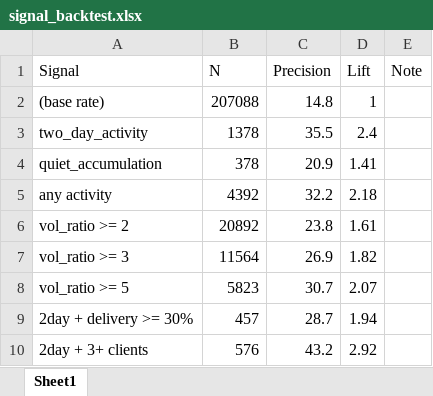
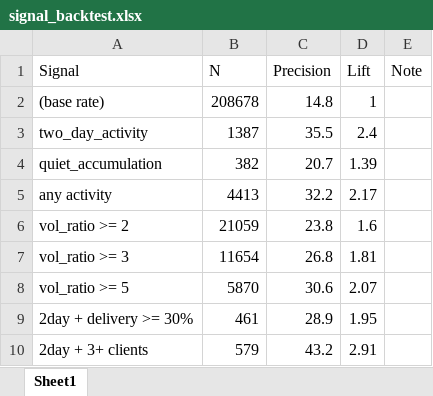
Before and after one commit to drimtiyazkhan/project-shadow, an Excel workbook: data/signal_backtest.xlsx, sheet Sheet1, drawn as a sheet; values as stored, in another font and other column widths than the file's, no borders; the diff names each change by its address in the sheet, - before the commit and + after, or states it on an @@ line.

```diff
--- a/data/signal_backtest.xlsx (sheet Sheet1)
+++ b/data/signal_backtest.xlsx (sheet Sheet1)
-B2 (N): 207088
+B2 (N): 208678
-B3 (N): 1378
+B3 (N): 1387
-B4 (N): 378
+B4 (N): 382
-C4 (Precision): 20.9
+C4 (Precision): 20.7
-D4 (Lift): 1.41
+D4 (Lift): 1.39
-B5 (N): 4392
+B5 (N): 4413
-D5 (Lift): 2.18
+D5 (Lift): 2.17
-B6 (N): 20892
+B6 (N): 21059
-D6 (Lift): 1.61
+D6 (Lift): 1.6
-B7 (N): 11564
+B7 (N): 11654
-C7 (Precision): 26.9
+C7 (Precision): 26.8
-D7 (Lift): 1.82
+D7 (Lift): 1.81
-B8 (N): 5823
+B8 (N): 5870
-C8 (Precision): 30.7
+C8 (Precision): 30.6
-B9 (N): 457
+B9 (N): 461
-C9 (Precision): 28.7
+C9 (Precision): 28.9
-D9 (Lift): 1.94
+D9 (Lift): 1.95
-B10 (N): 576
+B10 (N): 579
-D10 (Lift): 2.92
+D10 (Lift): 2.91
```
Also changed, not shown: data/upcoming_events.xlsx, data/watchlist_2026.xlsx.
